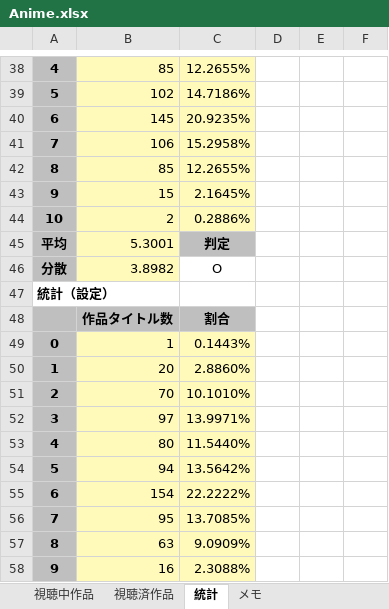
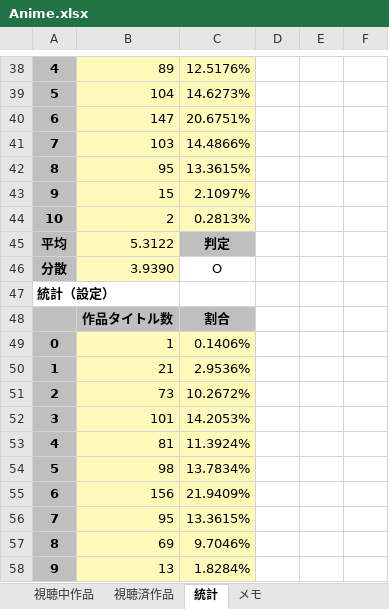
Before and after one commit to yuusanx3/anime, an Excel workbook: Anime.xlsx, sheet 統計, drawn as a sheet; only a part is shown, gaps mark what is left out; values as stored, in another font and other column widths than the file's, no borders; charts and pictures and conditional formats not drawn; the diff covers the shown part only; the diff names each change by its address in the sheet, - before the commit and + after, or states it on an @@ line.

```diff
--- a/Anime.xlsx (sheet 統計)
+++ b/Anime.xlsx (sheet 統計)
-B38: 85
+B38: 89
-C38: 12.2655%
+C38: 12.5176%
-B39: 102
+B39: 104
-C39: 14.7186%
+C39: 14.6273%
-B40: 145
+B40: 147
-C40: 20.9235%
+C40: 20.6751%
-B41: 106
+B41: 103
-C41: 15.2958%
+C41: 14.4866%
-B42: 85
+B42: 95
-C42: 12.2655%
+C42: 13.3615%
-C43: 2.1645%
+C43: 2.1097%
-C44: 0.2886%
+C44: 0.2813%
-B45: 5.3001
+B45: 5.3122
-B46: 3.8982
+B46: 3.9390
-C49: 0.1443%
+C49: 0.1406%
-B50: 20
+B50: 21
-C50: 2.8860%
+C50: 2.9536%
-B51: 70
+B51: 73
-C51: 10.1010%
+C51: 10.2672%
-B52: 97
+B52: 101
-C52: 13.9971%
+C52: 14.2053%
-B53: 80
+B53: 81
-C53: 11.5440%
+C53: 11.3924%
-B54: 94
+B54: 98
-C54: 13.5642%
+C54: 13.7834%
-B55: 154
+B55: 156
-C55: 22.2222%
+C55: 21.9409%
-C56: 13.7085%
+C56: 13.3615%
-B57: 63
+B57: 69
-C57: 9.0909%
+C57: 9.7046%
-B58: 16
+B58: 13
-C58: 2.3088%
+C58: 1.8284%
```
Also changed, not shown: 103 edited cells elsewhere in this sheet, sheet 視聴済作品, sheet 視聴中作品, formulas that keep their value, charts or pictures, 1 other file.
